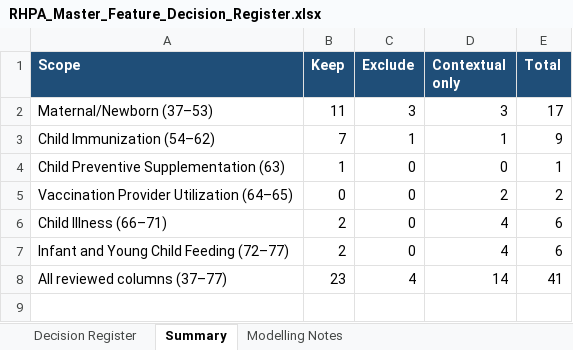
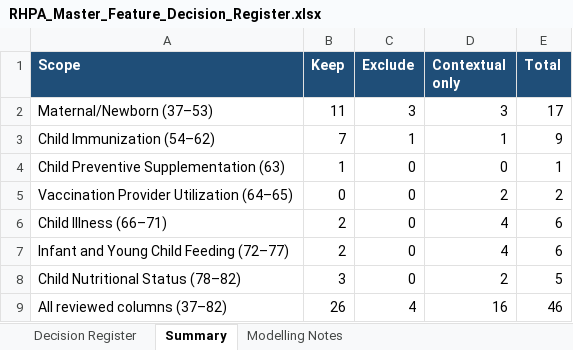
Before and after one commit to Syed-arsh-09/DHPA-health-atlas, an Excel workbook: outputs/reports/RHPA_Master_Feature_Decision_Register.xlsx, sheet Summary, drawn as a sheet; values as stored, in another font and other column widths than the file's, no borders; removed rows and columns are numbered as before the commit, all else as after; the diff names each change by its address in the sheet, - before the commit and + after, or states it on an @@ line.

Commit message:
Added Child Nutritional Status in the Master Features

```diff
--- a/outputs/reports/RHPA_Master_Feature_Decision_Register.xlsx (sheet Summary)
+++ b/outputs/reports/RHPA_Master_Feature_Decision_Register.xlsx (sheet Summary)
-row 8: All reviewed columns (37–77) | 23 | 4 | 14 | 41
+row 8: Child Nutritional Status (78–82) | 3 | 0 | 2 | 5
+row 9: All reviewed columns (37–82) | 26 | 4 | 16 | 46
```
Also changed, not shown: sheet Decision Register, sheet Modelling Notes, 1 other file.
